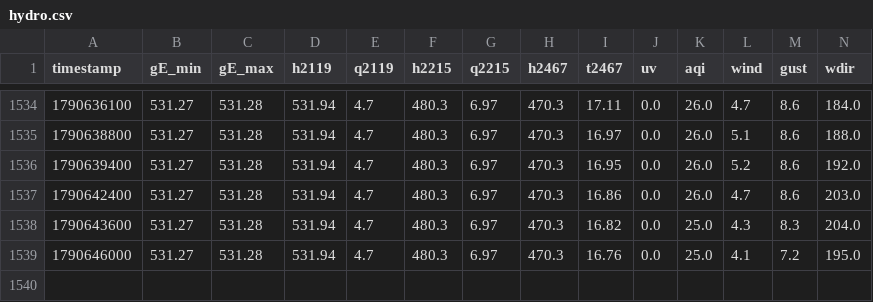
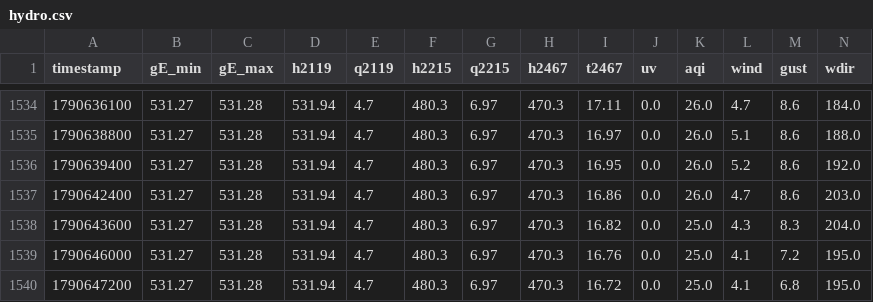
Before and after one commit to christianzihlmann/pumpfoil-guru, a CSV file: data/hydro.csv, drawn as a sheet; only a part is shown, gaps mark what is left out; rows hold the shown columns only; the diff names each change by its address in the sheet, - before the commit and + after, or states it on an @@ line.

```diff
--- a/data/hydro.csv
+++ b/data/hydro.csv
+row 1540: 1790647200 | 531.27 | 531.28 | 531.94 | 4.7 | 480.3 | 6.97 | 470.3 | 16.72 | 0.0 | 25.0 | 4.1 | 6.8 | 195.0
```
Also changed, not shown: 1 other file.
